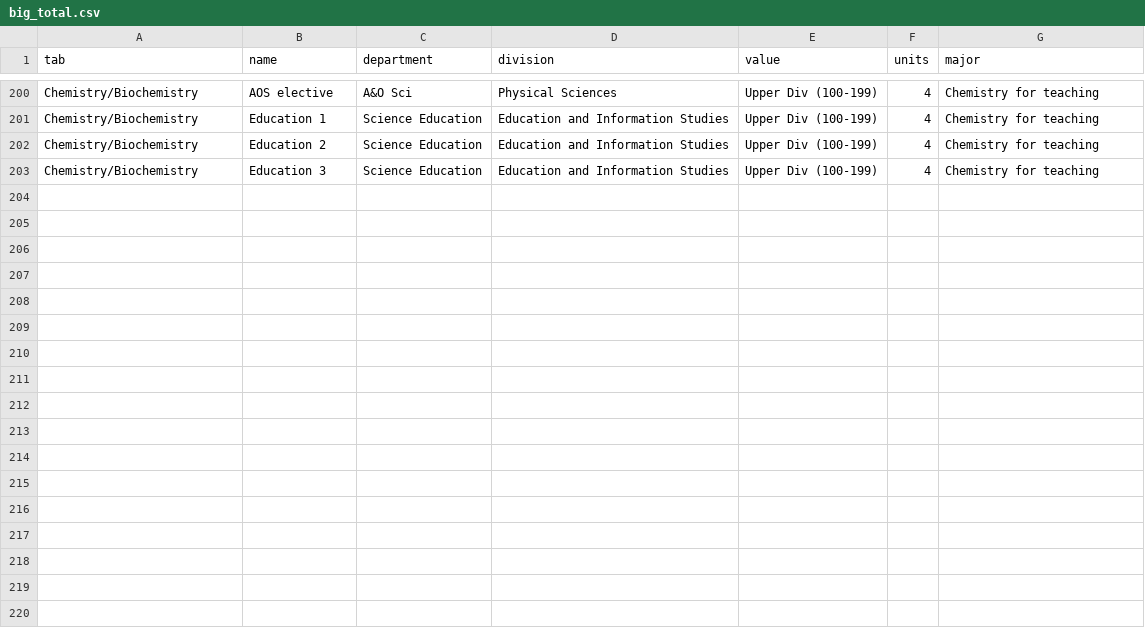
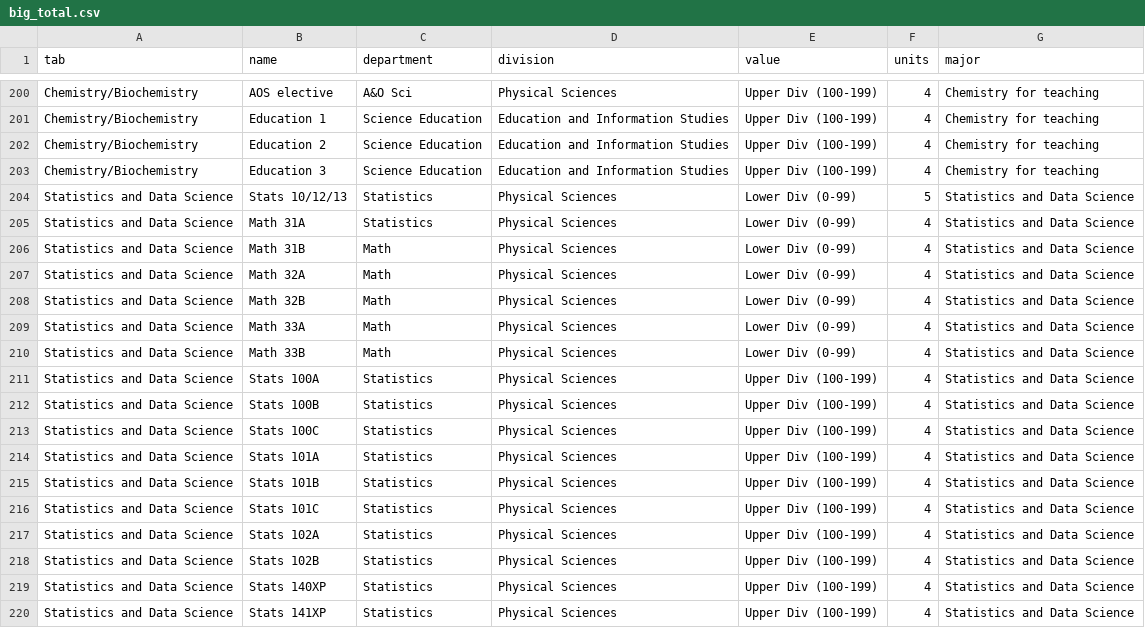
Before and after one commit to al1ska06/stats_20_final, a CSV file: big_total.csv, drawn as a sheet; only a part is shown, gaps mark what is left out; the diff names each change by its address in the sheet, - before the commit and + after, or states it on an @@ line.

Commit message:
added stats and data science as a menu option

```diff
--- a/big_total.csv
+++ b/big_total.csv
+row 204: Statistics and Data Science | Stats 10/12/13 | Statistics | Physical Sciences | Lower Div (0-99) | 5 | Statistics and Data Science
+row 205: Statistics and Data Science | Math 31A | Statistics | Physical Sciences | Lower Div (0-99) | 4 | Statistics and Data Science
+row 206: Statistics and Data Science | Math 31B | Math | Physical Sciences | Lower Div (0-99) | 4 | Statistics and Data Science
+row 207: Statistics and Data Science | Math 32A | Math | Physical Sciences | Lower Div (0-99) | 4 | Statistics and Data Science
+row 208: Statistics and Data Science | Math 32B | Math | Physical Sciences | Lower Div (0-99) | 4 | Statistics and Data Science
+row 209: Statistics and Data Science | Math 33A | Math | Physical Sciences | Lower Div (0-99) | 4 | Statistics and Data Science
+row 210: Statistics and Data Science | Math 33B | Math | Physical Sciences | Lower Div (0-99) | 4 | Statistics and Data Science
+row 211: Statistics and Data Science | Stats 100A | Statistics | Physical Sciences | Upper Div (100-199) | 4 | Statistics and Data Science
+row 212: Statistics and Data Science | Stats 100B | Statistics | Physical Sciences | Upper Div (100-199) | 4 | Statistics and Data Science
+row 213: Statistics and Data Science | Stats 100C | Statistics | Physical Sciences | Upper Div (100-199) | 4 | Statistics and Data Science
+row 214: Statistics and Data Science | Stats 101A | Statistics | Physical Sciences | Upper Div (100-199) | 4 | Statistics and Data Science
+row 215: Statistics and Data Science | Stats 101B | Statistics | Physical Sciences | Upper Div (100-199) | 4 | Statistics and Data Science
+row 216: Statistics and Data Science | Stats 101C | Statistics | Physical Sciences | Upper Div (100-199) | 4 | Statistics and Data Science
+row 217: Statistics and Data Science | Stats 102A | Statistics | Physical Sciences | Upper Div (100-199) | 4 | Statistics and Data Science
+row 218: Statistics and Data Science | Stats 102B | Statistics | Physical Sciences | Upper Div (100-199) | 4 | Statistics and Data Science
+row 219: Statistics and Data Science | Stats 140XP | Statistics | Physical Sciences | Upper Div (100-199) | 4 | Statistics and Data Science
+row 220: Statistics and Data Science | Stats 141XP | Statistics | Physical Sciences | Upper Div (100-199) | 4 | Statistics and Data Science
```
Also changed, not shown: 1 other file.
